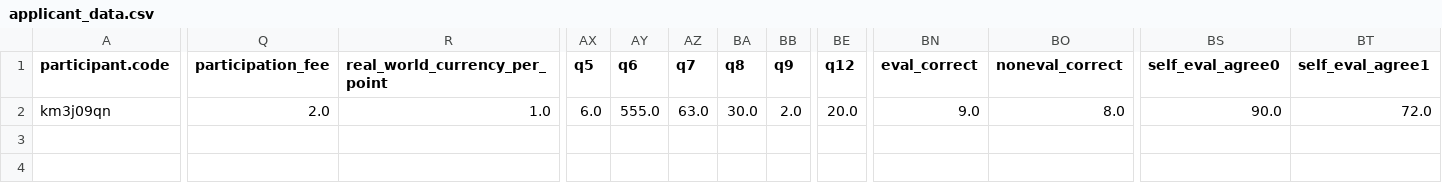
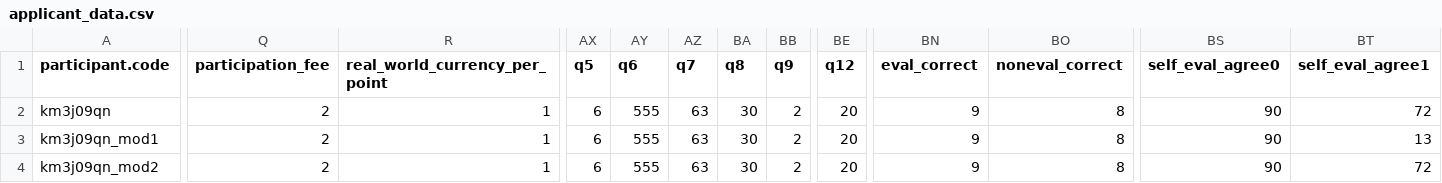
Before and after one commit to quevivasbien/otree-gnorms, a CSV file: interface/applicant_data.csv, drawn as a sheet; only a part is shown, gaps mark what is left out; rows hold the shown columns only; the diff covers the shown part only; the diff names each change by its address in the sheet, - before the commit and + after, or states it on an @@ line.

```diff
--- a/interface/applicant_data.csv
+++ b/interface/applicant_data.csv
-Q2 (participation_fee): 2.0
+Q2 (participation_fee): 2
-R2 (real_world_currency_per_point): 1.0
+R2 (real_world_currency_per_point): 1
-AX2 (q5): 6.0
+AX2 (q5): 6
-AY2 (q6): 555.0
+AY2 (q6): 555
-AZ2 (q7): 63.0
+AZ2 (q7): 63
-BA2 (q8): 30.0
+BA2 (q8): 30
-BB2 (q9): 2.0
+BB2 (q9): 2
-BE2 (q12): 20.0
+BE2 (q12): 20
-BN2 (eval_correct): 9.0
+BN2 (eval_correct): 9
-BO2 (noneval_correct): 8.0
+BO2 (noneval_correct): 8
-BS2 (self_eval_agree0): 90.0
+BS2 (self_eval_agree0): 90
-BT2 (self_eval_agree1): 72.0
+BT2 (self_eval_agree1): 72
+row 3: km3j09qn_mod1 | 2 | 1 | 6 | 555 | 63 | 30 | 2 | 20 | 9 | 8 | 90 | 13
+row 4: km3j09qn_mod2 | 2 | 1 | 6 | 555 | 63 | 30 | 2 | 20 | 9 | 8 | 90 | 72
```
Also changed, not shown: 2 edited cells elsewhere in this file, 3 other files.
